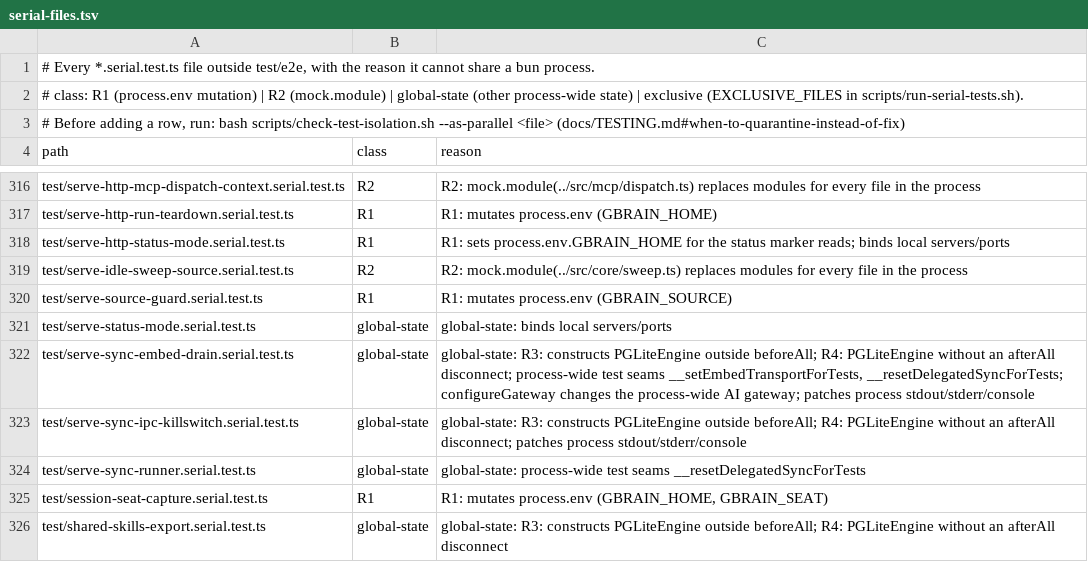
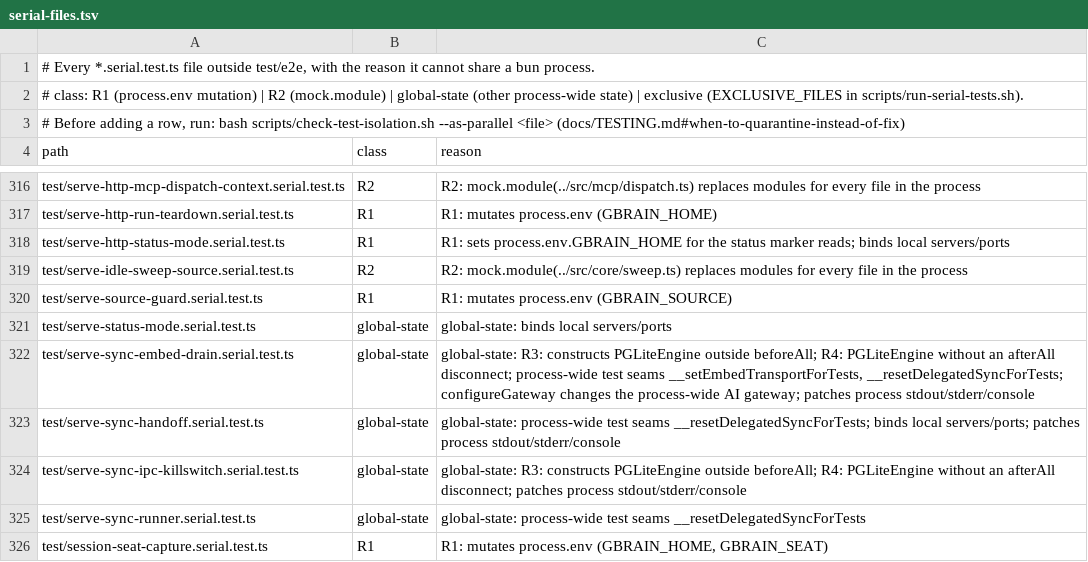
Before and after one commit to BezouwenR/gbrain, a TSV file: scripts/serial-files.tsv, drawn as a sheet; only a part is shown, gaps mark what is left out; the shorter side is filled out with more unchanged rows; the diff names each change by its address in the sheet, - before the commit and + after, or states it on an @@ line.

Commit message:
test(sync): hand-off authorization, skew fallbacks and the Postgres delegated drain with a spawned serve (#6317 T-07, T1c)
Co-authored-by: capy-ai[bot] <230910855+capy-ai[bot]@users.noreply.github.com>

```diff
--- a/scripts/serial-files.tsv
+++ b/scripts/serial-files.tsv
+row 323: test/serve-sync-handoff.serial.test.ts | global-state | global-state: process-wide test seams __resetDelegatedSyncForTests; binds local servers/ports; patches process stdout/stderr/console
```
Also changed, not shown: 4 other files.
